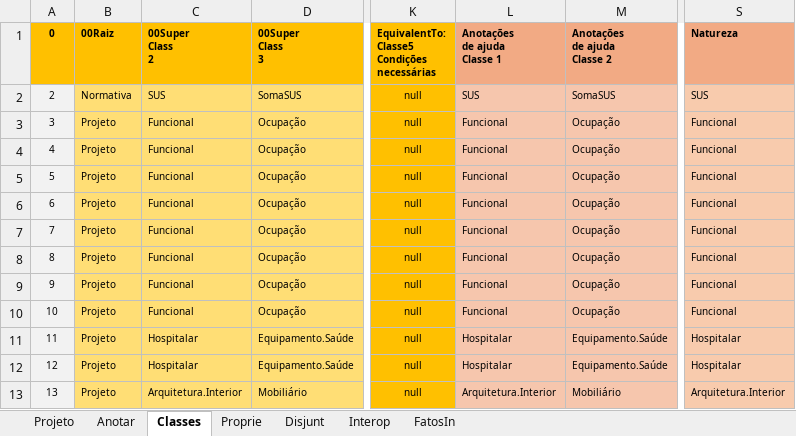
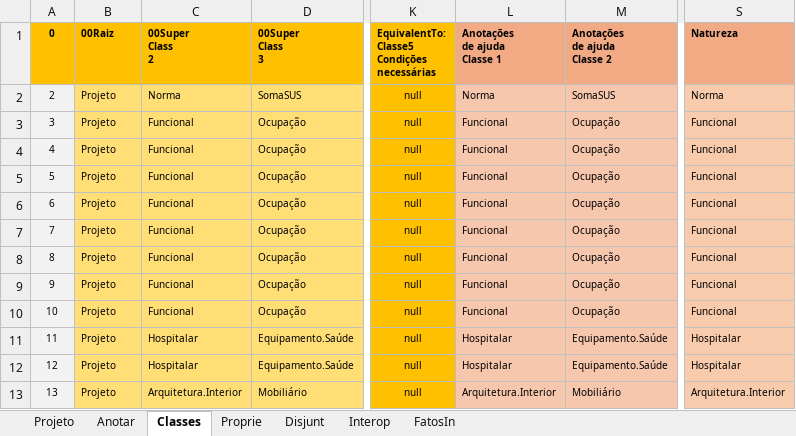
Before and after one commit to JLMenegotto/OntologiaBIM, an Excel workbook: Versão5/CSUS/Ontologia_CSUS_4U.xlsx, sheet Classes, drawn as a sheet; only a part is shown, gaps mark what is left out; values as stored, in another font and other column widths than the file's, no borders; conditional formats not drawn; the diff names each change by its address in the sheet, - before the commit and + after, or states it on an @@ line.

```diff
--- a/Versão5/CSUS/Ontologia_CSUS_4U.xlsx (sheet Classes)
+++ b/Versão5/CSUS/Ontologia_CSUS_4U.xlsx (sheet Classes)
-B2: Normativa
+B2: Projeto
-C2: SUS
+C2: Norma
-L2: SUS
+L2: Norma
-S2: SUS
+S2: Norma
```
Also changed, not shown: sheet Proprie, formulas that keep their value, Versão5/CSUS/Ontologia_CSUS_5I.xlsx, 6 other files.
